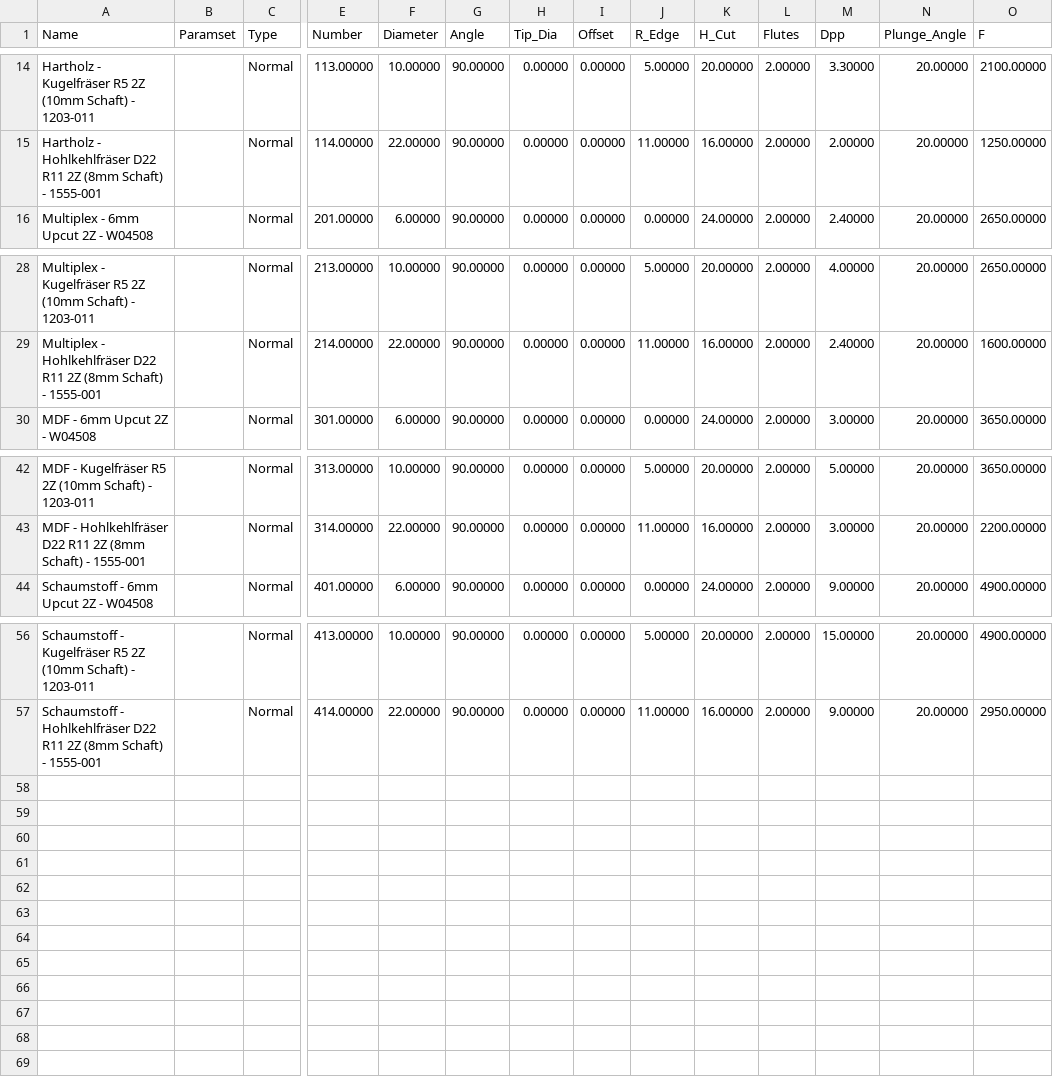
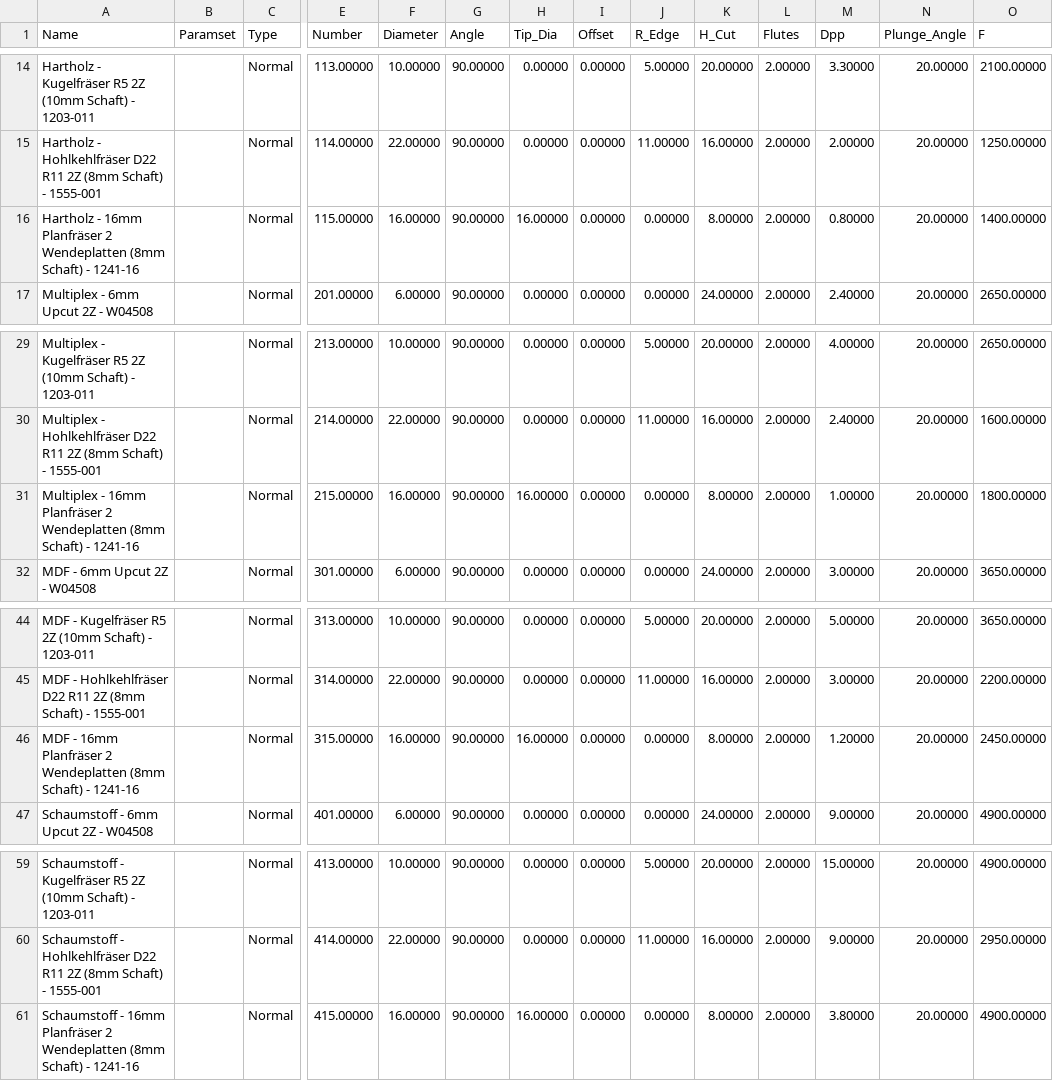
Before and after one commit to FREILab/Holz-CNC, a CSV file: Werkzeugbibliotheken/Freilab_Holz-CNC_Estlcam.csv, drawn as a sheet; only a part is shown, gaps mark what is left out; rows hold the shown columns only; the diff names each change by its address in the sheet, - before the commit and + after, or states it on an @@ line.

Commit message:
Werkzeugbibliothek: 16-mm-Planfräser mit Wendeplatten von HC (T15)
- HC 1241, D16 / S8 / AP8 / L50, 2 x APGT1135
- Holz mit 12.000 U/min (Hersteller: 600 m/min), flache Zustellung

```diff
--- a/Werkzeugbibliotheken/Freilab_Holz-CNC_Estlcam.csv
+++ b/Werkzeugbibliotheken/Freilab_Holz-CNC_Estlcam.csv
+row 16: Hartholz - 16mm Planfräser 2 Wendeplatten (8mm Schaft) - 1241-16 |  | Normal | 115.00000 | 16.00000 | 90.00000 | 16.00000 | 0.00000 | 0.00000 | 8.00000 | 2.00000 | 0.80000 | 20.00000 | 1400.00000
+row 31: Multiplex - 16mm Planfräser 2 Wendeplatten (8mm Schaft) - 1241-16 |  | Normal | 215.00000 | 16.00000 | 90.00000 | 16.00000 | 0.00000 | 0.00000 | 8.00000 | 2.00000 | 1.00000 | 20.00000 | 1800.00000
+row 46: MDF - 16mm Planfräser 2 Wendeplatten (8mm Schaft) - 1241-16 |  | Normal | 315.00000 | 16.00000 | 90.00000 | 16.00000 | 0.00000 | 0.00000 | 8.00000 | 2.00000 | 1.20000 | 20.00000 | 2450.00000
+row 61: Schaumstoff - 16mm Planfräser 2 Wendeplatten (8mm Schaft) - 1241-16 |  | Normal | 415.00000 | 16.00000 | 90.00000 | 16.00000 | 0.00000 | 0.00000 | 8.00000 | 2.00000 | 3.80000 | 20.00000 | 4900.00000
```
Also changed, not shown: 4 other files.
